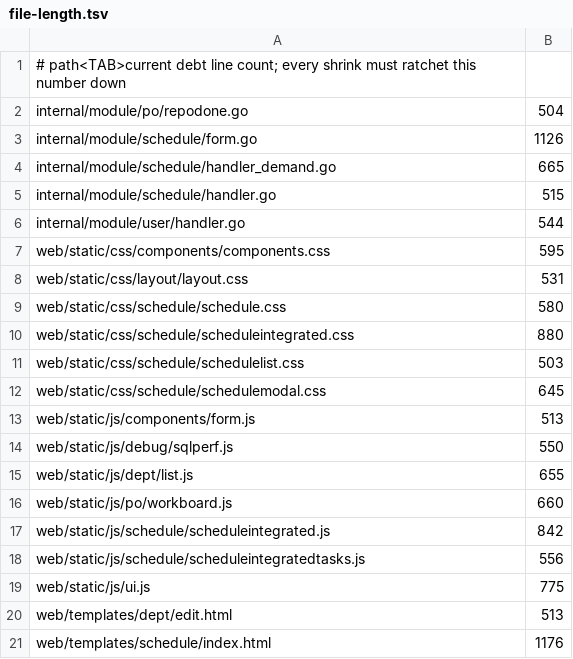
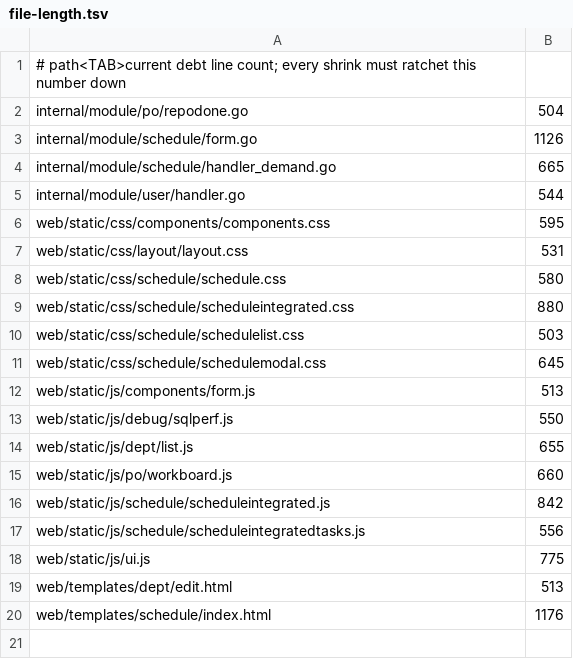
Before and after one commit to Cetto9923/CettoWorkbench, a TSV file: scripts/quality-baseline/file-length.tsv, drawn as a sheet; the diff names each change by its address in the sheet, - before the commit and + after, or states it on an @@ line.

Commit message:
feat(schedule): enforce capability permissions on 15 routes and update menu seed

```diff
--- a/scripts/quality-baseline/file-length.tsv
+++ b/scripts/quality-baseline/file-length.tsv
-row 5: internal/module/schedule/handler.go | 515
```
Also changed, not shown: 3 other files.
